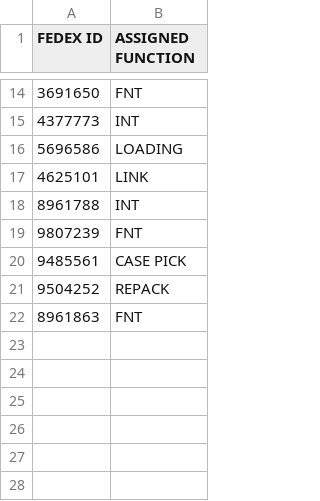
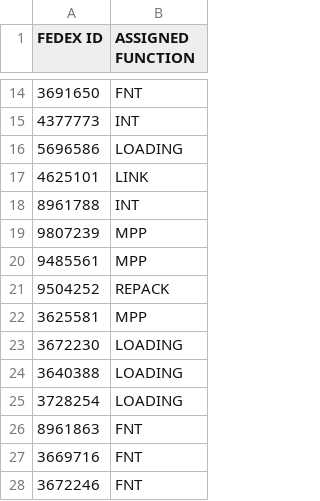
Before and after one commit to FSCFERRERO/ferrero-roster, a CSV file: roster.csv, drawn as a sheet; only a part is shown, gaps mark what is left out.

Commit message:
Update roster.csv

```diff
--- a/roster.csv
+++ b/roster.csv
@@ -18,5 +18,11 @@ FEDEX ID,ASSIGNED FUNCTION
 8961788	,INT
-9807239	,FNT
-9485561	,CASE PICK
+9807239	,MPP
+9485561	,MPP
 9504252	,REPACK
+3625581	,MPP
+3672230	,LOADING
+3640388	,LOADING
+3728254	,LOADING
 8961863	,FNT
+3669716	,FNT
+3672246	,FNT
```
